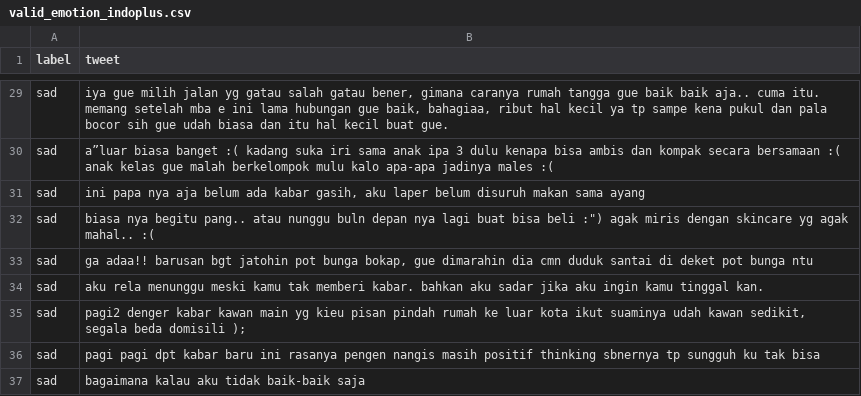
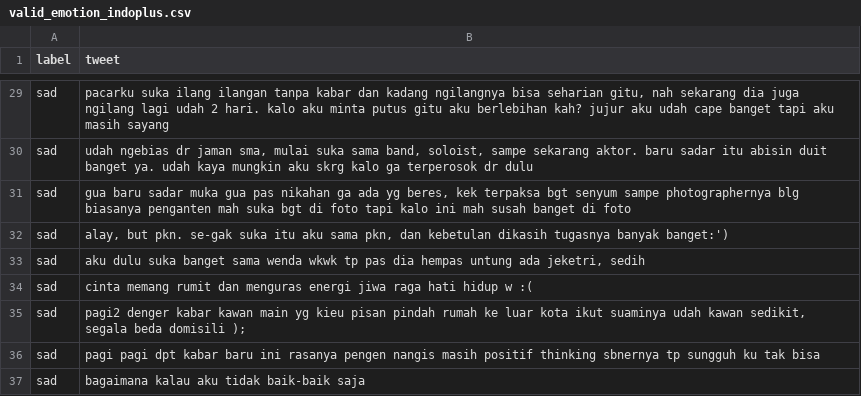
Before and after one commit to hendriahm/indoplus, a CSV file: dataset/emot_opinion/valid_emotion_indoplus.csv, drawn as a sheet; only a part is shown, gaps mark what is left out; the diff covers the shown part only; the diff names each change by its address in the sheet, - before the commit and + after, or states it on an @@ line.

```diff
--- a/dataset/emot_opinion/valid_emotion_indoplus.csv
+++ b/dataset/emot_opinion/valid_emotion_indoplus.csv
-B29 (tweet): iya gue milih jalan yg gatau salah gatau bener, gimana caranya rumah tangga gue baik baik aja.. cuma itu. memang setelah mba e ini lama hubungan gue baik, bahagiaa, ribut hal kecil ya tp sampe kena pukul dan pala bocor sih gue udah biasa dan itu hal kecil buat gue.
+B29 (tweet): pacarku suka ilang ilangan tanpa kabar dan kadang ngilangnya bisa seharian gitu, nah sekarang dia juga ngilang lagi udah 2 hari. kalo aku minta putus gitu aku berlebihan kah? jujur aku udah cape banget tapi aku masih sayang
-B30 (tweet): a”luar biasa banget :( kadang suka iri sama anak ipa 3 dulu kenapa bisa ambis dan kompak secara bersamaan :( anak kelas gue malah berkelompok mulu kalo apa-apa jadinya males :(
+B30 (tweet): udah ngebias dr jaman sma, mulai suka sama band, soloist, sampe sekarang aktor. baru sadar itu abisin duit banget ya. udah kaya mungkin aku skrg kalo ga terperosok dr dulu
-B31 (tweet): ini papa nya aja belum ada kabar gasih, aku laper belum disuruh makan sama ayang
+B31 (tweet): gua baru sadar muka gua pas nikahan ga ada yg beres, kek terpaksa bgt senyum sampe photographernya blg biasanya penganten mah suka bgt di foto tapi kalo ini mah susah banget di foto
-B32 (tweet): biasa nya begitu pang.. atau nunggu buln depan nya lagi buat bisa beli :") agak miris dengan skincare yg agak mahal.. :(
+B32 (tweet): alay, but pkn. se-gak suka itu aku sama pkn, dan kebetulan dikasih tugasnya banyak banget:')
-B33 (tweet): ga adaa!! barusan bgt jatohin pot bunga bokap, gue dimarahin dia cmn duduk santai di deket pot bunga ntu
+B33 (tweet): aku dulu suka banget sama wenda wkwk tp pas dia hempas untung ada jeketri, sedih
-B34 (tweet): aku rela menunggu meski kamu tak memberi kabar. bahkan aku sadar jika aku ingin kamu tinggal kan.
+B34 (tweet): cinta memang rumit dan menguras energi jiwa raga hati hidup w :(
```
Also changed, not shown: 3 added rows, 3 removed rows and 24 edited cells elsewhere in this file, dataset/emot_opinion/test_emotion_indoplus.csv.
